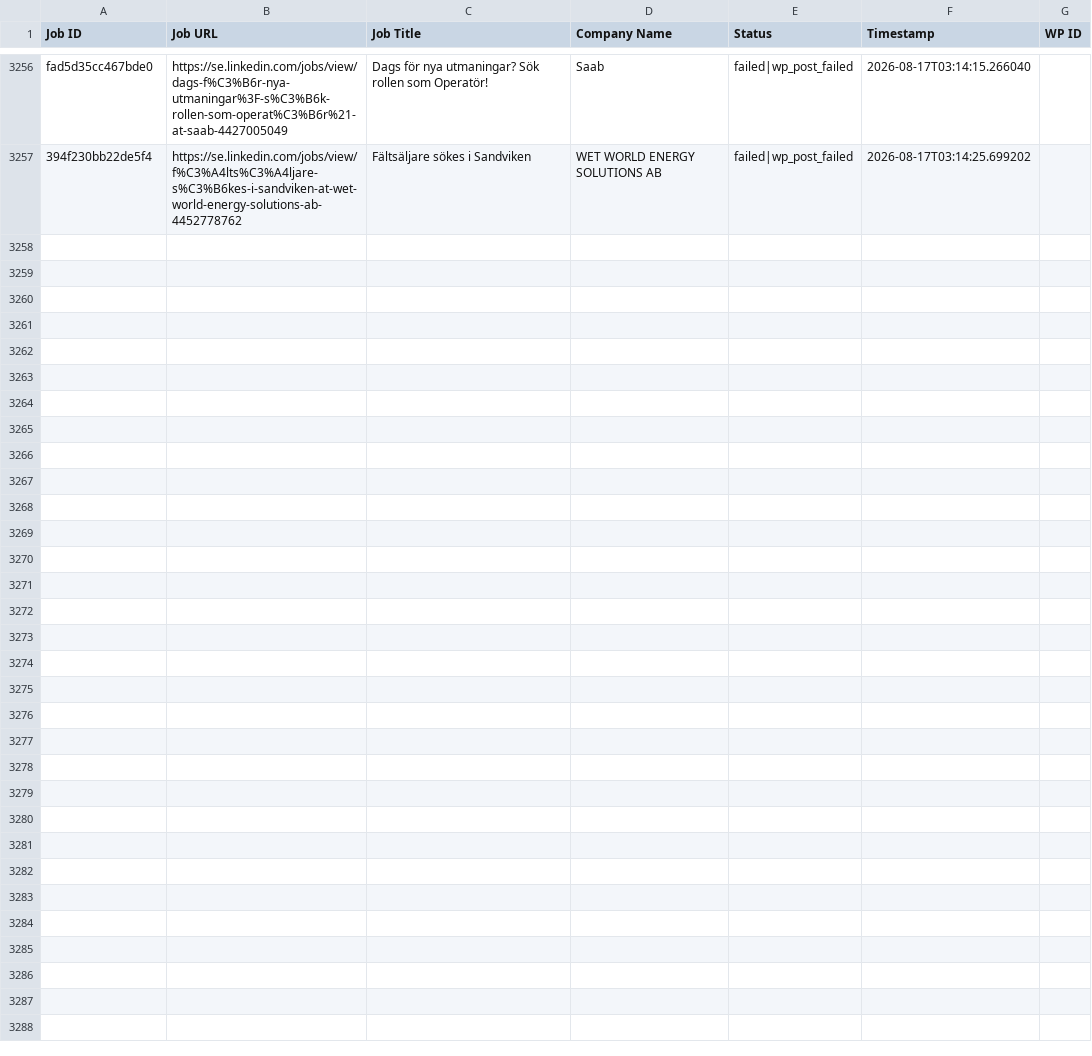
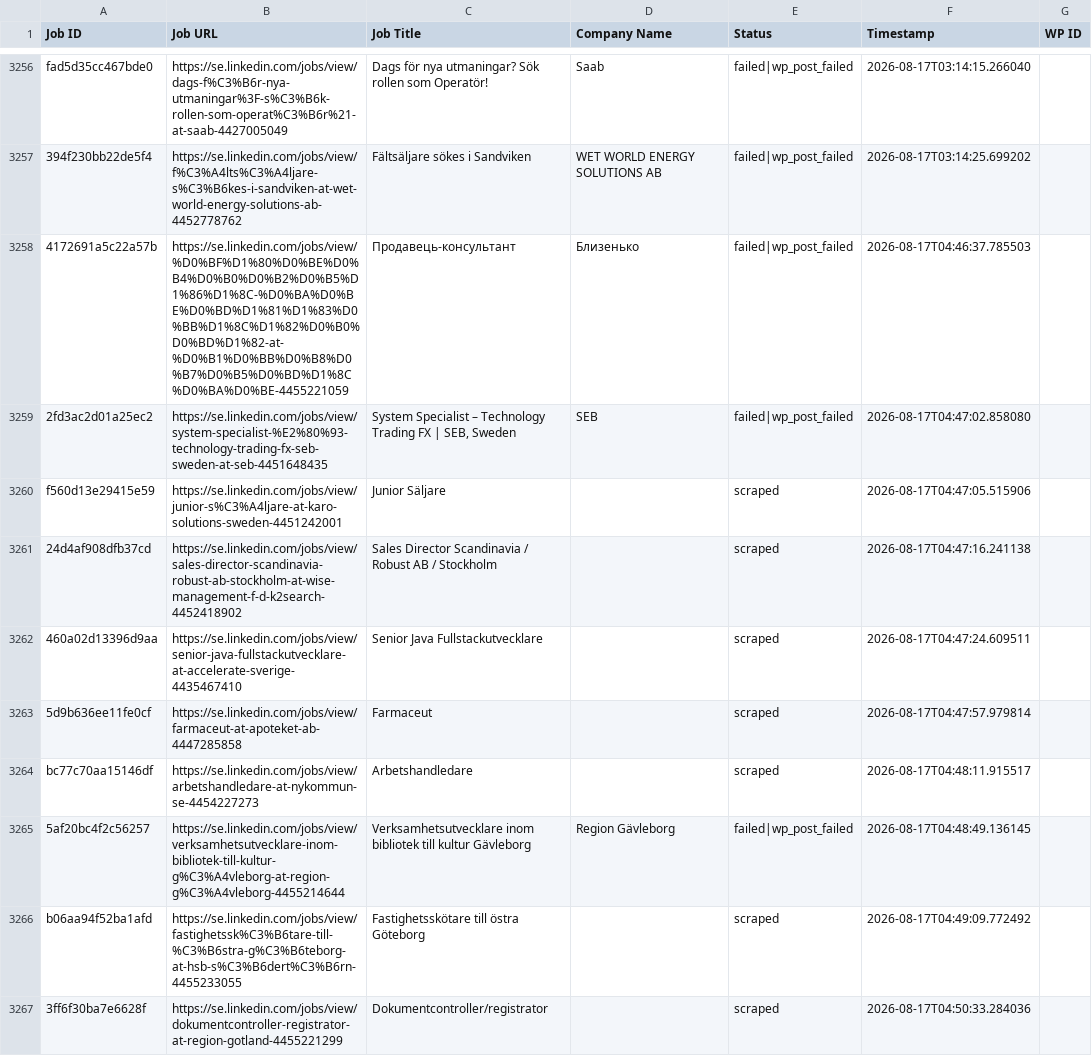
Before and after one commit to innovationinc2000/se, a CSV file: processed_jobs.csv, drawn as a sheet; only a part is shown, gaps mark what is left out; the diff covers the shown part only.

```diff
--- a/processed_jobs.csv
+++ b/processed_jobs.csv
@@ -3274 +3274,11 @@ fad5d35cc467bde0,https://se.linkedin.com/jobs/view/dags-f%C3%B6r-nya-utmaningar%
 394f230bb22de5f4,https://se.linkedin.com/jobs/view/f%C3%A4lts%C3%A4ljare-s%C3%B6kes-i-sandviken-at-wet-world-energy-solutions-ab-4452778762,Fältsäljare sökes i Sandviken,WET WORLD ENERGY SOLUTIONS AB,failed|wp_post_failed,2026-08-17T03:14:25.699202,
+4172691a5c22a57b,https://se.linkedin.com/jobs/view/%D0%BF%D1%80%D0%BE%D0%B4%D0%B0%D0%B2%D0%B5%D1%86%D1%8C-%D0%BA%D0%BE%D0%BD%D1%81%D1%83%D0%BB%D1%8C%D1%82%D0%B0%D0%BD%D1%82-at-%D0%B1%D0%BB%D0%B8%D0%B7%D0%B5%D0%BD%D1%8C%D0%BA%D0%BE-4455221059,Продавець-консультант,Близенько,failed|wp_post_failed,2026-08-17T04:46:37.785503,
+2fd3ac2d01a25ec2,https://se.linkedin.com/jobs/view/system-specialist-%E2%80%93-technology-trading-fx-seb-sweden-at-seb-4451648435,"System Specialist – Technology Trading FX | SEB, Sweden",SEB,failed|wp_post_failed,2026-08-17T04:47:02.858080,
+f560d13e29415e59,https://se.linkedin.com/jobs/view/junior-s%C3%A4ljare-at-karo-solutions-sweden-4451242001,Junior Säljare,,scraped,2026-08-17T04:47:05.515906,
+24d4af908dfb37cd,https://se.linkedin.com/jobs/view/sales-director-scandinavia-robust-ab-stockholm-at-wise-management-f-d-k2search-4452418902,Sales Director Scandinavia / Robust AB / Stockholm,,scraped,2026-08-17T04:47:16.241138,
+460a02d13396d9aa,https://se.linkedin.com/jobs/view/senior-java-fullstackutvecklare-at-accelerate-sverige-4435467410,Senior Java Fullstackutvecklare,,scraped,2026-08-17T04:47:24.609511,
+5d9b636ee11fe0cf,https://se.linkedin.com/jobs/view/farmaceut-at-apoteket-ab-4447285858,Farmaceut,,scraped,2026-08-17T04:47:57.979814,
+bc77c70aa15146df,https://se.linkedin.com/jobs/view/arbetshandledare-at-nykommun-se-4454227273,Arbetshandledare,,scraped,2026-08-17T04:48:11.915517,
+5af20bc4f2c56257,https://se.linkedin.com/jobs/view/verksamhetsutvecklare-inom-bibliotek-till-kultur-g%C3%A4vleborg-at-region-g%C3%A4vleborg-4455214644,Verksamhetsutvecklare inom bibliotek till kultur Gävleborg,Region Gävleborg,failed|wp_post_failed,2026-08-17T04:48:49.136145,
+b06aa94f52ba1afd,https://se.linkedin.com/jobs/view/fastighetssk%C3%B6tare-till-%C3%B6stra-g%C3%B6teborg-at-hsb-s%C3%B6dert%C3%B6rn-4455233055,Fastighetsskötare till östra Göteborg,,scraped,2026-08-17T04:49:09.772492,
+3ff6f30ba7e6628f,https://se.linkedin.com/jobs/view/dokumentcontroller-registrator-at-region-gotland-4455221299,Dokumentcontroller/registrator,,scraped,2026-08-17T04:50:33.284036,
```
Also changed, not shown: 9 added rows elsewhere in this file.
